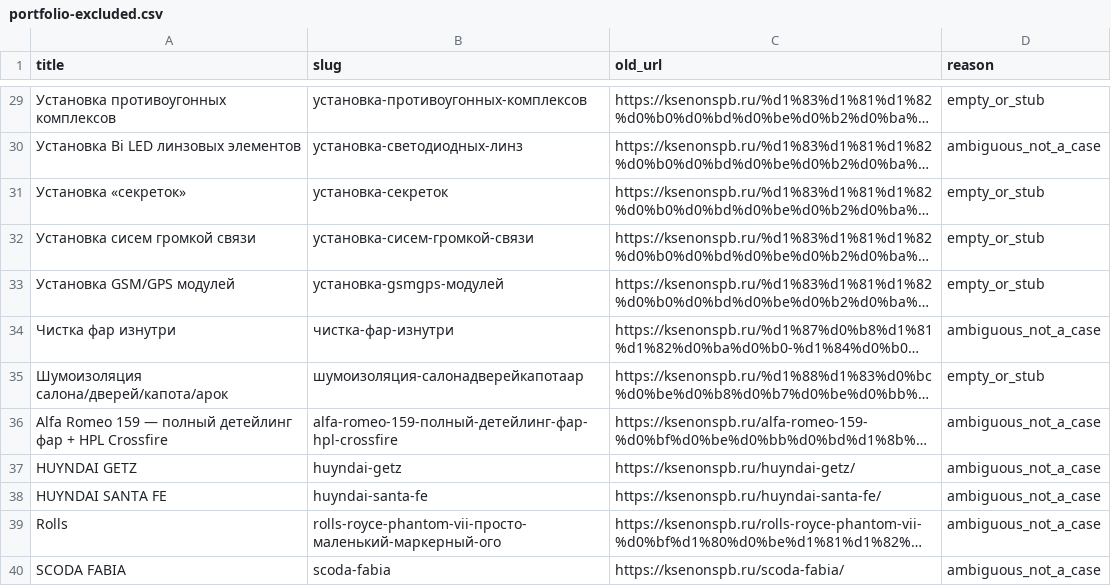
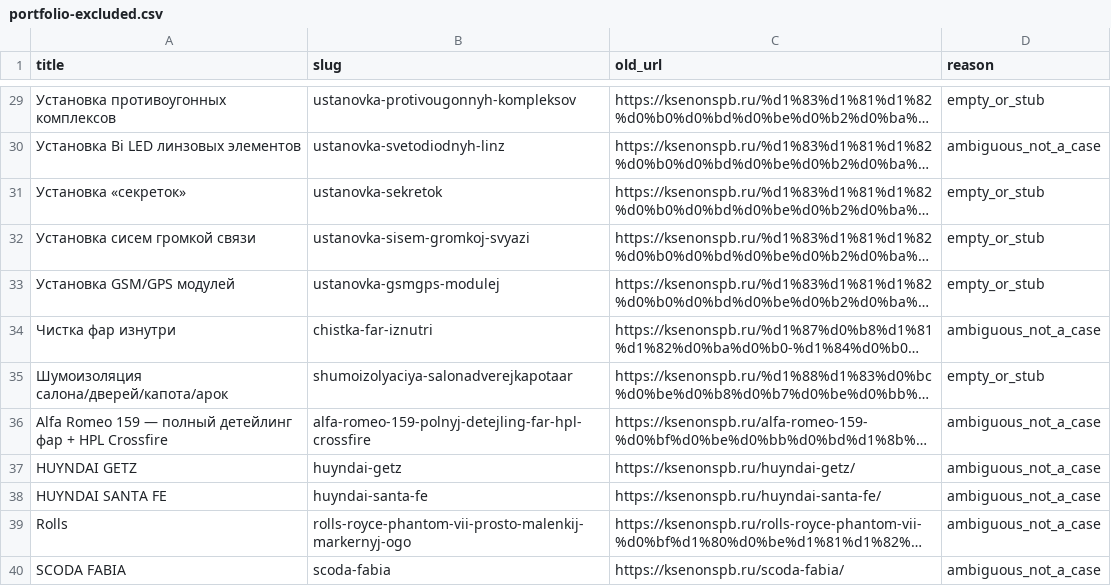
Before and after one commit to LianetHub/wordpress-ksenonspb, a CSV file: parsing/data/portfolio-excluded.csv, drawn as a sheet; only a part is shown, gaps mark what is left out; long unchanged cells end in …; the diff covers the shown part only; the diff names each change by its address in the sheet, - before the commit and + after, or states it on an @@ line.

```diff
--- a/parsing/data/portfolio-excluded.csv
+++ b/parsing/data/portfolio-excluded.csv
-B29 (slug): установка-противоугонных-комплексов
+B29 (slug): ustanovka-protivougonnyh-kompleksov
-B30 (slug): установка-светодиодных-линз
+B30 (slug): ustanovka-svetodiodnyh-linz
-B31 (slug): установка-секреток
+B31 (slug): ustanovka-sekretok
-B32 (slug): установка-сисем-громкой-связи
+B32 (slug): ustanovka-sisem-gromkoj-svyazi
-B33 (slug): установка-gsmgps-модулей
+B33 (slug): ustanovka-gsmgps-modulej
-B34 (slug): чистка-фар-изнутри
+B34 (slug): chistka-far-iznutri
-B35 (slug): шумоизоляция-салонадверейкапотаар
+B35 (slug): shumoizolyaciya-salonadverejkapotaar
-B36 (slug): alfa-romeo-159-полный-детейлинг-фар-hpl-crossfire
+B36 (slug): alfa-romeo-159-polnyj-detejling-far-hpl-crossfire
-B39 (slug): rolls-royce-phantom-vii-просто-маленький-маркерный-ого
+B39 (slug): rolls-royce-phantom-vii-prosto-malenkij-markernyj-ogo
```
Also changed, not shown: 27 edited cells elsewhere in this file, 8 other files.
